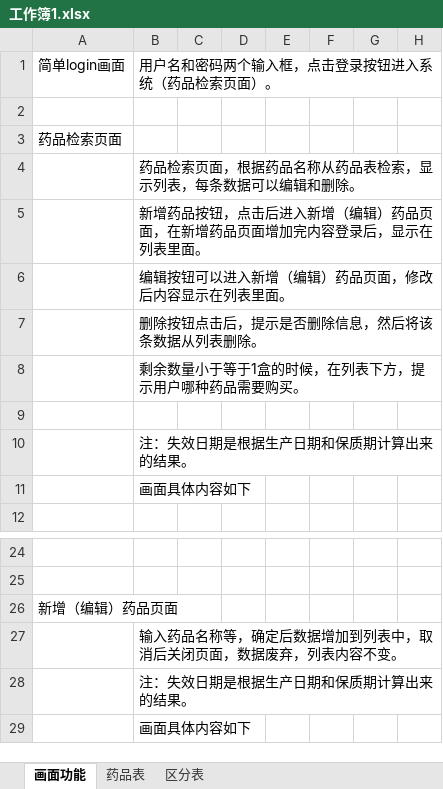
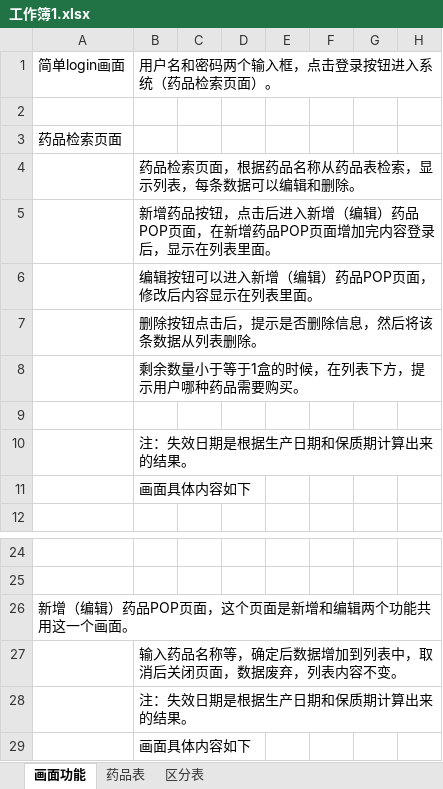
Before and after one commit to transformers-cn/file-bak, an Excel workbook: project/工作簿1.xlsx, sheet 画面功能, drawn as a sheet; only a part is shown, gaps mark what is left out; values as stored, in another font and other column widths than the file's, no borders; the diff names each change by its address in the sheet, - before the commit and + after, or states it on an @@ line.

```diff
--- a/project/工作簿1.xlsx (sheet 画面功能)
+++ b/project/工作簿1.xlsx (sheet 画面功能)
-B5: …辑）药品页面，在新增药品页面增加…
+B5: …辑）药品POP页面，在新增药品POP页面增加…
-B6: 编辑按钮可以进入新增（编辑）药品页面，修改后内容显示在列表里面。
+B6: 编辑按钮可以进入新增（编辑）药品POP页面，修改后内容显示在列表里面。
-A26: 新增（编辑）药品页面
+A26: 新增（编辑）药品POP页面，这个页面是新增和编辑两个功能共用这一个画面。
```
Also changed, not shown: 30 other files.
